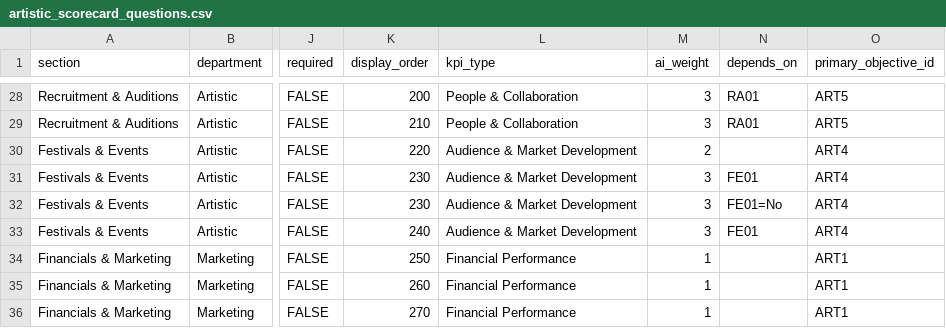
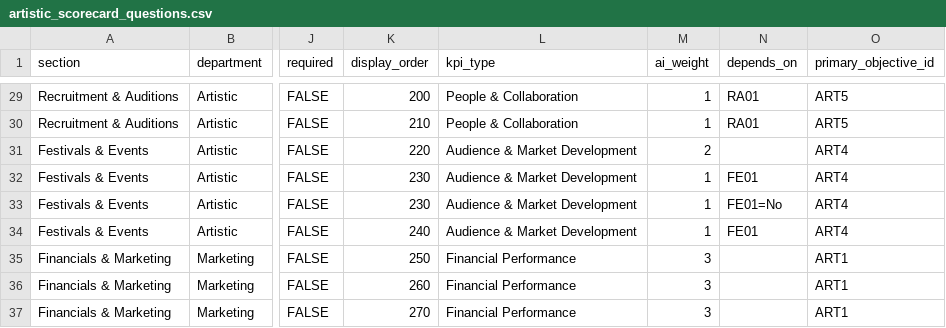
Before and after one commit to chrisrobingeorge-ai/scorecard, a CSV file: data/artistic_scorecard_questions.csv, drawn as a sheet; only a part is shown, gaps mark what is left out; addresses are those after the commit; the diff covers the shown part only; the diff names each change by its address in the sheet, - before the commit and + after, or states it on an @@ line.

```diff
--- a/data/artistic_scorecard_questions.csv
+++ b/data/artistic_scorecard_questions.csv
-M29:M30 (ai_weight): 3
+M29:M30 (ai_weight): 1
-M32:M34 (ai_weight): 3
+M32:M34 (ai_weight): 1
-M35:M37 (ai_weight): 1
+M35:M37 (ai_weight): 3
```
Also changed, not shown: 1 added row and 20 edited cells elsewhere in this file.
